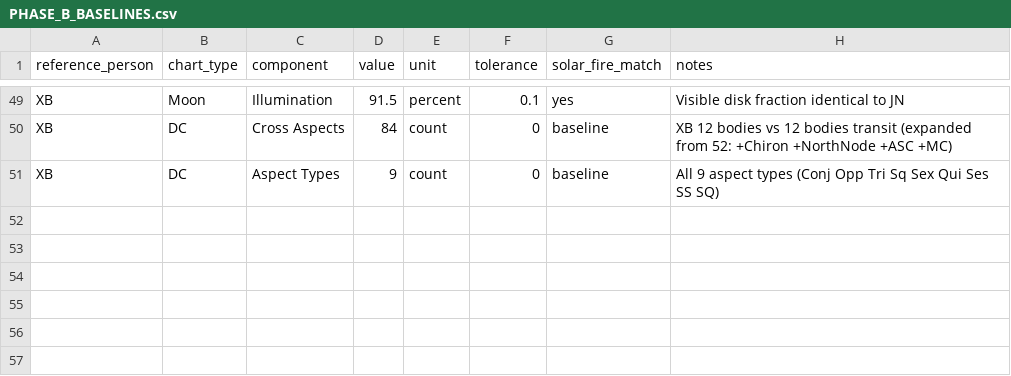
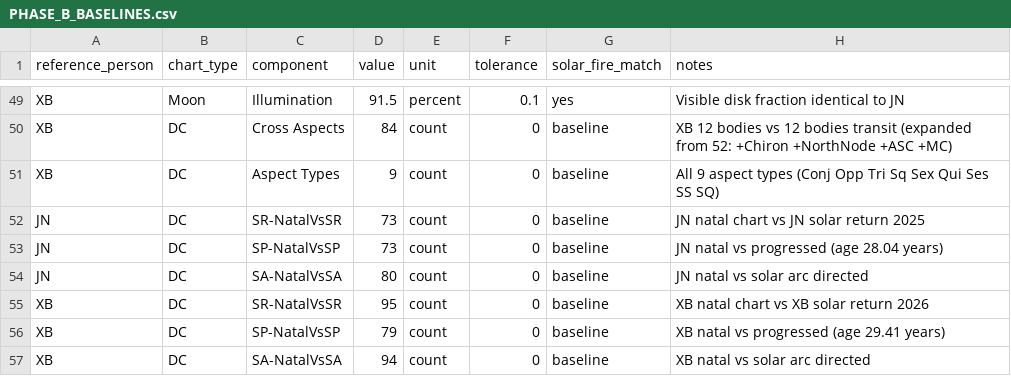
Before and after one commit to shaobaobaoer/swisseph-mcp, a CSV file: docs/PHASE_B_BASELINES.csv, drawn as a sheet; only a part is shown, gaps mark what is left out; the diff names each change by its address in the sheet, - before the commit and + after, or states it on an @@ line.

```diff
--- a/docs/PHASE_B_BASELINES.csv
+++ b/docs/PHASE_B_BASELINES.csv
+row 52: JN | DC | SR-NatalVsSR | 73 | count | 0 | baseline | JN natal chart vs JN solar return 2025
+row 53: JN | DC | SP-NatalVsSP | 73 | count | 0 | baseline | JN natal vs progressed (age 28.04 years)
+row 54: JN | DC | SA-NatalVsSA | 80 | count | 0 | baseline | JN natal vs solar arc directed
+row 55: XB | DC | SR-NatalVsSR | 95 | count | 0 | baseline | XB natal chart vs XB solar return 2026
+row 56: XB | DC | SP-NatalVsSP | 79 | count | 0 | baseline | XB natal vs progressed (age 29.41 years)
+row 57: XB | DC | SA-NatalVsSA | 94 | count | 0 | baseline | XB natal vs solar arc directed
```
